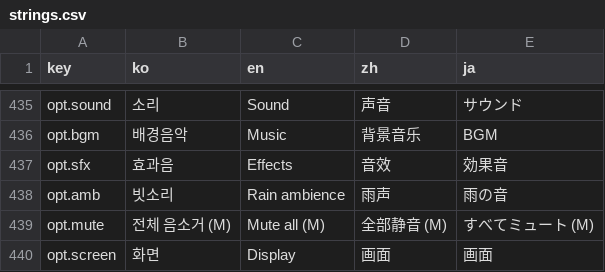
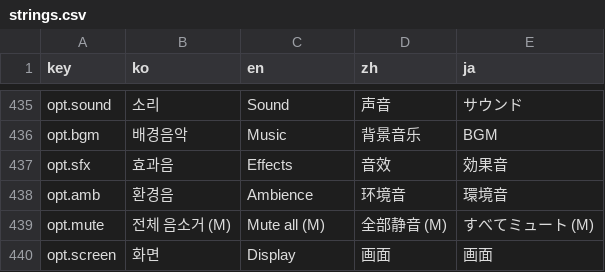
Before and after one commit to EssentialHwan/EssentialHwan, a CSV file: 여기까페냐옹/UnityProject/Assets/Localization/strings.csv, drawn as a sheet; only a part is shown, gaps mark what is left out.

```diff
--- a/여기까페냐옹/UnityProject/Assets/Localization/strings.csv
+++ b/여기까페냐옹/UnityProject/Assets/Localization/strings.csv
@@ -437,3 +437,3 @@ opt.bgm,배경음악,Music,背景音乐,BGM
 opt.sfx,효과음,Effects,音效,効果音
-opt.amb,빗소리,Rain ambience,雨声,雨の音
+opt.amb,환경음,Ambience,环境音,環境音
 opt.mute,전체 음소거 (M),Mute all (M),全部静音 (M),すべてミュート (M)
```
Also changed, not shown: 여기까페냐옹/UnityProject/Assets/Resources/strings.csv, 9 other files.
